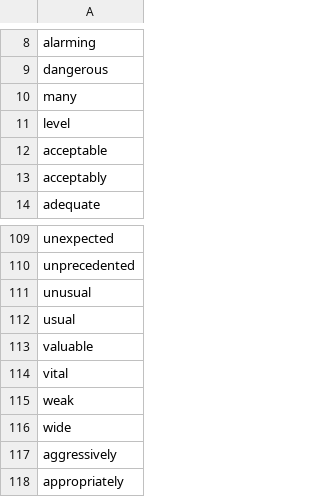
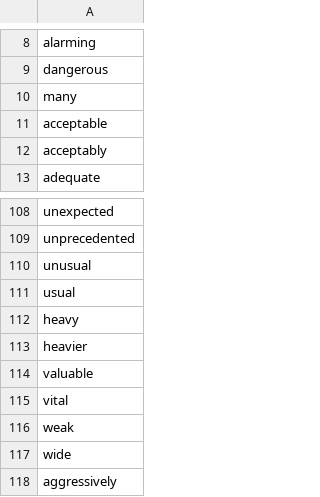
Before and after one commit to clulab/eidos, a TSV file: src/main/resources/org/clulab/wm/eidos/lexicons/Quantifier.tsv, drawn as a sheet; only a part is shown, gaps mark what is left out; the shorter side is filled out with more unchanged rows.

Commit message:
add 'level' as Transparent, re-order rules in entityQuantification.yml

```diff
--- a/src/main/resources/org/clulab/wm/eidos/lexicons/Quantifier.tsv
+++ b/src/main/resources/org/clulab/wm/eidos/lexicons/Quantifier.tsv
@@ -10,3 +10,2 @@ dangerous
 many
-level
 acceptable
@@ -112,2 +111,4 @@ unusual
 usual
+heavy
+heavier
 valuable
```
Also changed, not shown: 6 other files.
